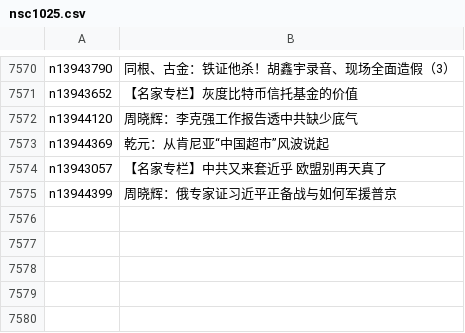
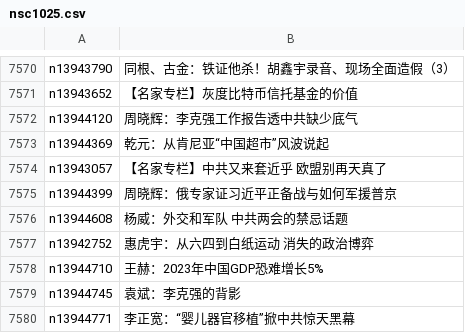
Before and after one commit to epic-marker/epoch-comment, a CSV file: indexes/nsc1025.csv, drawn as a sheet; only a part is shown, gaps mark what is left out.

```diff
--- a/indexes/nsc1025.csv
+++ b/indexes/nsc1025.csv
@@ -7575 +7575,6 @@ n13943057,【名家专栏】中共又来套近乎 欧盟别再天真了
 n13944399,周晓辉：俄专家证习近平正备战与如何军援普京
+n13944608,杨威：外交和军队 中共两会的禁忌话题
+n13942752,惠虎宇：从六四到白纸运动 消失的政治博弈
+n13944710,王赫：2023年中国GDP恐难增长5%
+n13944745,袁斌：李克强的背影
+n13944771,李正宽：“婴儿器官移植”掀中共惊天黑幕
```
Also changed, not shown: indexes/nsc993.csv, 17 other files.
